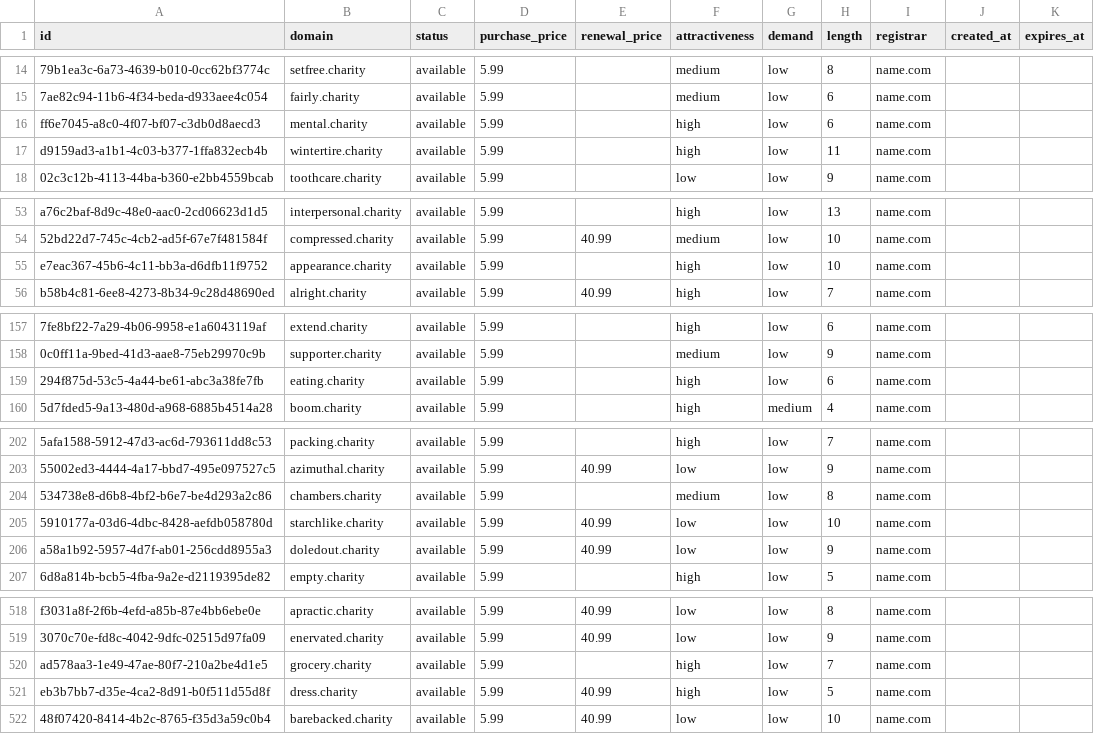
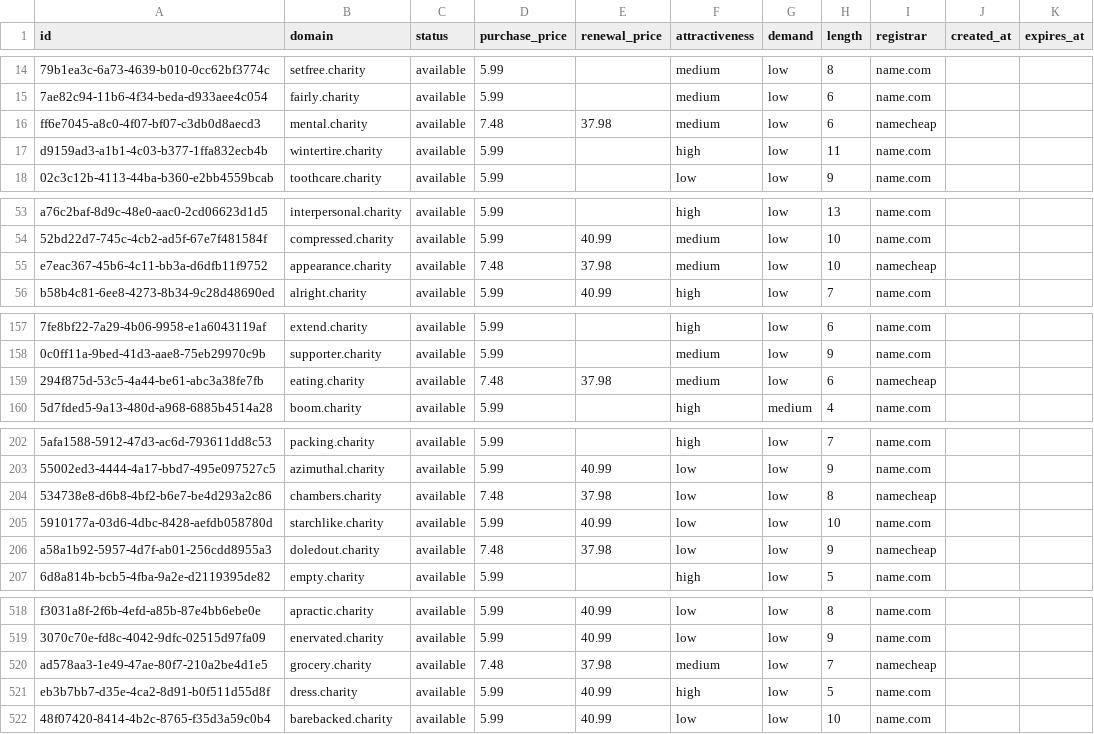
Before and after one commit to UniqueDomains/charity-oneword-domains, a CSV file: charity.csv, drawn as a sheet; only a part is shown, gaps mark what is left out; the diff covers the shown part only; the diff names each change by its address in the sheet, - before the commit and + after, or states it on an @@ line.

Commit message:
Domains update

```diff
--- a/charity.csv
+++ b/charity.csv
-D16 (purchase_price): 5.99
+D16 (purchase_price): 7.48
-E16 (renewal_price): (empty)
+E16 (renewal_price): 37.98
-F16 (attractiveness): high
+F16 (attractiveness): medium
-I16 (registrar): name.com
+I16 (registrar): namecheap
-D55 (purchase_price): 5.99
+D55 (purchase_price): 7.48
-E55 (renewal_price): (empty)
+E55 (renewal_price): 37.98
-F55 (attractiveness): high
+F55 (attractiveness): medium
-I55 (registrar): name.com
+I55 (registrar): namecheap
-D159 (purchase_price): 5.99
+D159 (purchase_price): 7.48
-E159 (renewal_price): (empty)
+E159 (renewal_price): 37.98
-F159 (attractiveness): high
+F159 (attractiveness): medium
-I159 (registrar): name.com
+I159 (registrar): namecheap
-D204 (purchase_price): 5.99
+D204 (purchase_price): 7.48
-E204 (renewal_price): (empty)
+E204 (renewal_price): 37.98
-F204 (attractiveness): medium
+F204 (attractiveness): low
-I204 (registrar): name.com
+I204 (registrar): namecheap
-D206 (purchase_price): 5.99
+D206 (purchase_price): 7.48
-E206 (renewal_price): 40.99
+E206 (renewal_price): 37.98
-I206 (registrar): name.com
+I206 (registrar): namecheap
-D520 (purchase_price): 5.99
+D520 (purchase_price): 7.48
-E520 (renewal_price): (empty)
+E520 (renewal_price): 37.98
-F520 (attractiveness): high
+F520 (attractiveness): medium
-I520 (registrar): name.com
+I520 (registrar): namecheap
```
Also changed, not shown: 20 edited cells elsewhere in this file, 4 other files.
